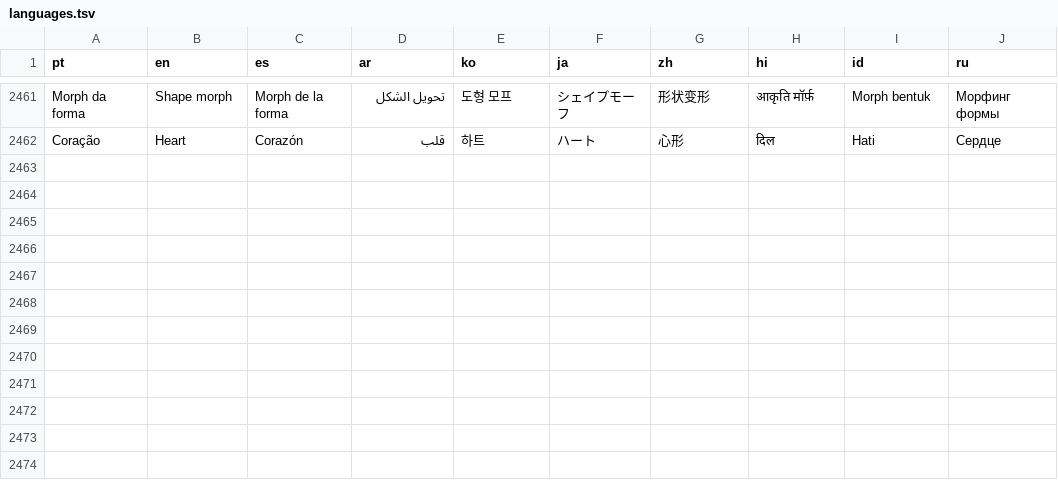
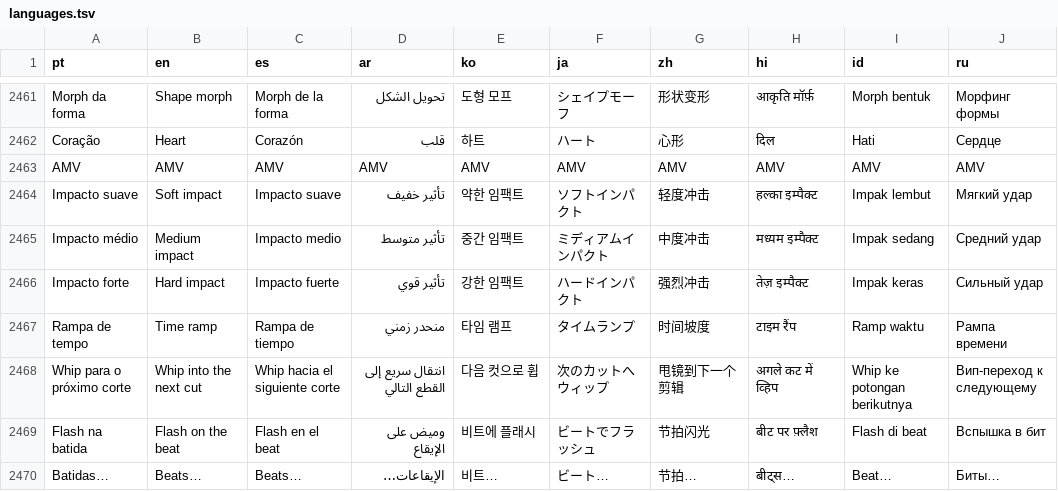
Before and after one commit to ueeruan/aurea, a TSV file: tool/languages.tsv, drawn as a sheet; only a part is shown, gaps mark what is left out; the diff names each change by its address in the sheet, - before the commit and + after, or states it on an @@ line.

```diff
--- a/tool/languages.tsv
+++ b/tool/languages.tsv
+row 2463: AMV | AMV | AMV | AMV | AMV | AMV | AMV | AMV | AMV | AMV
+row 2464: Impacto suave | Soft impact | Impacto suave | تأثير خفيف | 약한 임팩트 | ソフトインパクト | 轻度冲击 | हल्का इम्पैक्ट | Impak lembut | Мягкий удар
+row 2465: Impacto médio | Medium impact | Impacto medio | تأثير متوسط | 중간 임팩트 | ミディアムインパクト | 中度冲击 | मध्यम इम्पैक्ट | Impak sedang | Средний удар
+row 2466: Impacto forte | Hard impact | Impacto fuerte | تأثير قوي | 강한 임팩트 | ハードインパクト | 强烈冲击 | तेज़ इम्पैक्ट | Impak keras | Сильный удар
+row 2467: Rampa de tempo | Time ramp | Rampa de tiempo | منحدر زمني | 타임 램프 | タイムランプ | 时间坡度 | टाइम रैंप | Ramp waktu | Рампа времени
+row 2468: Whip para o próximo corte | Whip into the next cut | Whip hacia el siguiente corte | انتقال سريع إلى القطع التالي | 다음 컷으로 휩 | 次のカットへウィップ | 甩镜到下一个剪辑 | अगले कट में व्हिप | Whip ke potongan berikutnya | Вип-переход к следующему
+row 2469: Flash na batida | Flash on the beat | Flash en el beat | وميض على الإيقاع | 비트에 플래시 | ビートでフラッシュ | 节拍闪光 | बीट पर फ़्लैश | Flash di beat | Вспышка в бит
+row 2470: Batidas… | Beats… | Beats… | الإيقاعات… | 비트… | ビート… | 节拍… | बीट्स… | Beat… | Биты…
```
Also changed, not shown: 6 other files.
